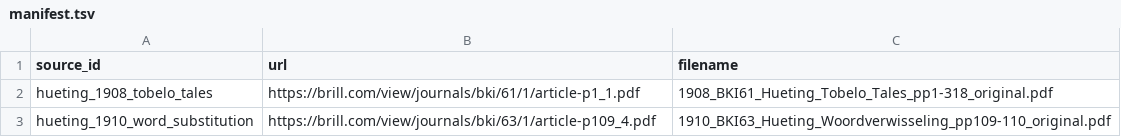
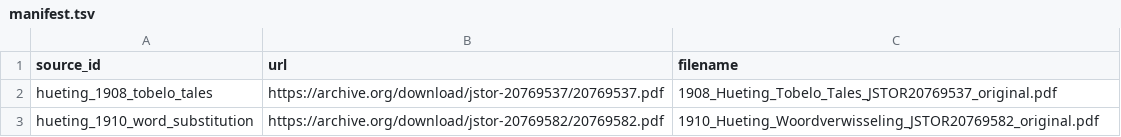
Before and after one commit to rayzh2012/Open-Source-Research-OSR-, a TSV file: archive-fetch/manifest.tsv, drawn as a sheet.

Commit message:
archive: retry Hueting via IA JSTOR mirrors

```diff
--- a/archive-fetch/manifest.tsv
+++ b/archive-fetch/manifest.tsv
@@ -1,3 +1,3 @@
 source_id	url	filename
-hueting_1908_tobelo_tales	https://brill.com/view/journals/bki/61/1/article-p1_1.pdf	1908_BKI61_Hueting_Tobelo_Tales_pp1-318_original.pdf
-hueting_1910_word_substitution	https://brill.com/view/journals/bki/63/1/article-p109_4.pdf	1910_BKI63_Hueting_Woordverwisseling_pp109-110_original.pdf
+hueting_1908_tobelo_tales	https://archive.org/download/jstor-20769537/20769537.pdf	1908_Hueting_Tobelo_Tales_JSTOR20769537_original.pdf
+hueting_1910_word_substitution	https://archive.org/download/jstor-20769582/20769582.pdf	1910_Hueting_Woordverwisseling_JSTOR20769582_original.pdf
```
